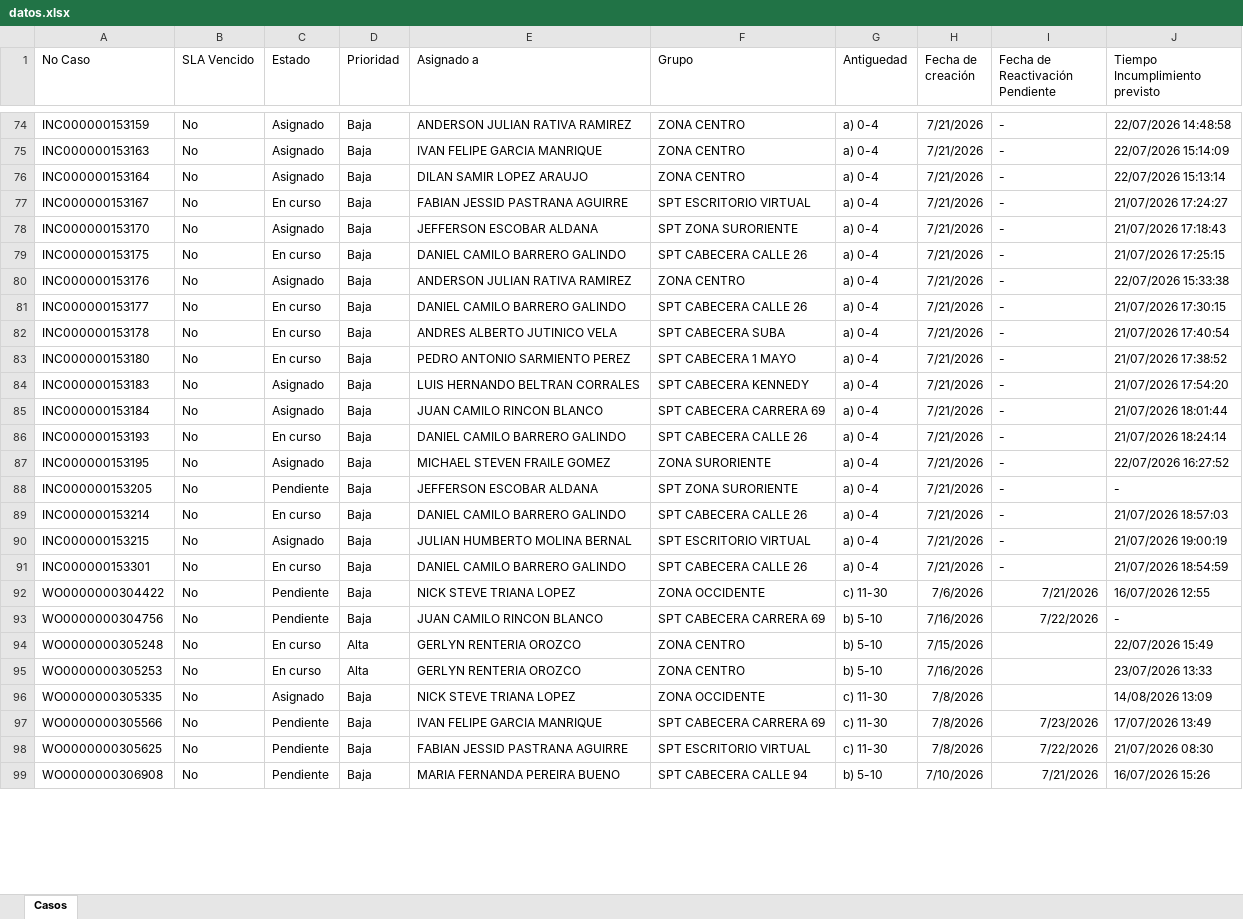
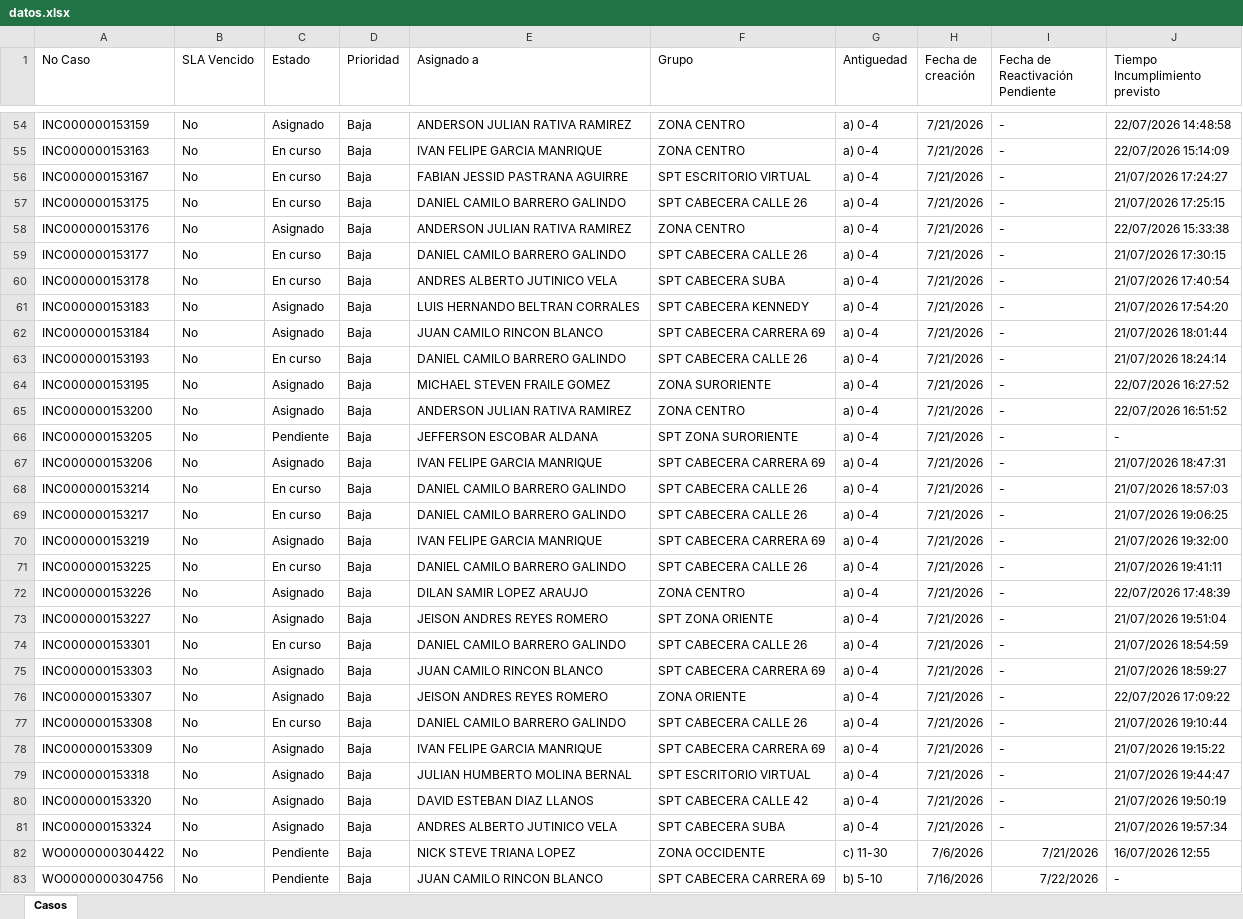
Before and after one commit to gersoncs/SPT, an Excel workbook: datos.xlsx, sheet Casos, drawn as a sheet; only a part is shown, gaps mark what is left out; the shorter side is filled out with more unchanged rows; values as stored, in another font and other column widths than the file's, no borders; removed rows and columns are numbered as before the commit, all else as after; the diff covers the shown part only; the diff names each change by its address in the sheet, - before the commit and + after, or states it on an @@ line.

```diff
--- a/datos.xlsx (sheet Casos)
+++ b/datos.xlsx (sheet Casos)
-C55 (Estado): Asignado
+C55 (Estado): En curso
-row 76: INC000000153164 | No | Asignado | Baja | DILAN SAMIR LOPEZ ARAUJO | ZONA CENTRO | a) 0-4 | 7/21/2026 | - | 22/07/2026 15:13:14
-row 78: INC000000153170 | No | Asignado | Baja | JEFFERSON ESCOBAR ALDANA | SPT ZONA SURORIENTE | a) 0-4 | 7/21/2026 | - | 21/07/2026 17:18:43
-row 83: INC000000153180 | No | En curso | Baja | PEDRO ANTONIO SARMIENTO PEREZ | SPT CABECERA 1 MAYO | a) 0-4 | 7/21/2026 | - | 21/07/2026 17:38:52
+row 65: INC000000153200 | No | Asignado | Baja | ANDERSON JULIAN RATIVA RAMIREZ | ZONA CENTRO | a) 0-4 | 7/21/2026 | - | 22/07/2026 16:51:52
+row 67: INC000000153206 | No | Asignado | Baja | IVAN FELIPE GARCIA MANRIQUE | SPT CABECERA CARRERA 69 | a) 0-4 | 7/21/2026 | - | 21/07/2026 18:47:31
+row 69: INC000000153217 | No | En curso | Baja | DANIEL CAMILO BARRERO GALINDO | SPT CABECERA CALLE 26 | a) 0-4 | 7/21/2026 | - | 21/07/2026 19:06:25
-A70 (No Caso): INC000000153215
+A70 (No Caso): INC000000153219
-E70 (Asignado a): JULIAN HUMBERTO MOLINA BERNAL
+E70 (Asignado a): IVAN FELIPE GARCIA MANRIQUE
-F70 (Grupo): SPT ESCRITORIO VIRTUAL
+F70 (Grupo): SPT CABECERA CARRERA 69
-J70 (Tiempo Incumplimiento previsto): 21/07/2026 19:00:19
+J70 (Tiempo Incumplimiento previsto): 21/07/2026 19:32:00
+row 71: INC000000153225 | No | En curso | Baja | DANIEL CAMILO BARRERO GALINDO | SPT CABECERA CALLE 26 | a) 0-4 | 7/21/2026 | - | 21/07/2026 19:41:11
+row 72: INC000000153226 | No | Asignado | Baja | DILAN SAMIR LOPEZ ARAUJO | ZONA CENTRO | a) 0-4 | 7/21/2026 | - | 22/07/2026 17:48:39
+row 73: INC000000153227 | No | Asignado | Baja | JEISON ANDRES REYES ROMERO | SPT ZONA ORIENTE | a) 0-4 | 7/21/2026 | - | 21/07/2026 19:51:04
+row 75: INC000000153303 | No | Asignado | Baja | JUAN CAMILO RINCON BLANCO | SPT CABECERA CARRERA 69 | a) 0-4 | 7/21/2026 | - | 21/07/2026 18:59:27
+row 76: INC000000153307 | No | Asignado | Baja | JEISON ANDRES REYES ROMERO | ZONA ORIENTE | a) 0-4 | 7/21/2026 | - | 22/07/2026 17:09:22
+row 77: INC000000153308 | No | En curso | Baja | DANIEL CAMILO BARRERO GALINDO | SPT CABECERA CALLE 26 | a) 0-4 | 7/21/2026 | - | 21/07/2026 19:10:44
+row 78: INC000000153309 | No | Asignado | Baja | IVAN FELIPE GARCIA MANRIQUE | SPT CABECERA CARRERA 69 | a) 0-4 | 7/21/2026 | - | 21/07/2026 19:15:22
+row 79: INC000000153318 | No | Asignado | Baja | JULIAN HUMBERTO MOLINA BERNAL | SPT ESCRITORIO VIRTUAL | a) 0-4 | 7/21/2026 | - | 21/07/2026 19:44:47
+row 80: INC000000153320 | No | Asignado | Baja | DAVID ESTEBAN DIAZ LLANOS | SPT CABECERA CALLE 42 | a) 0-4 | 7/21/2026 | - | 21/07/2026 19:50:19
+row 81: INC000000153324 | No | Asignado | Baja | ANDRES ALBERTO JUTINICO VELA | SPT CABECERA SUBA | a) 0-4 | 7/21/2026 | - | 21/07/2026 19:57:34
```
Also changed, not shown: 4 added rows, 23 removed rows and 7 edited cells elsewhere in this sheet, notas.xlsx.
